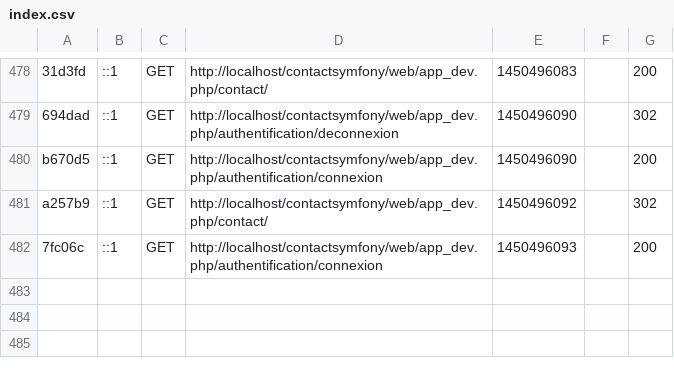
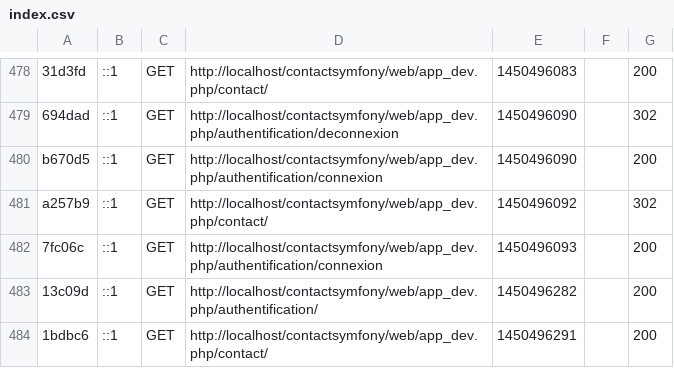
Before and after one commit to gambaj/ContactSymfony, a CSV file: var/cache/dev/profiler/index.csv, drawn as a sheet; only a part is shown, gaps mark what is left out; the diff names each change by its address in the sheet, - before the commit and + after, or states it on an @@ line.

```diff
--- a/var/cache/dev/profiler/index.csv
+++ b/var/cache/dev/profiler/index.csv
+row 483: 13c09d | ::1 | GET | http://localhost/contactsymfony/web/app_dev.php/authentification/ | 1450496282 |  | 200
+row 484: 1bdbc6 | ::1 | GET | http://localhost/contactsymfony/web/app_dev.php/contact/ | 1450496291 |  | 200
```
Also changed, not shown: 2 other files.
